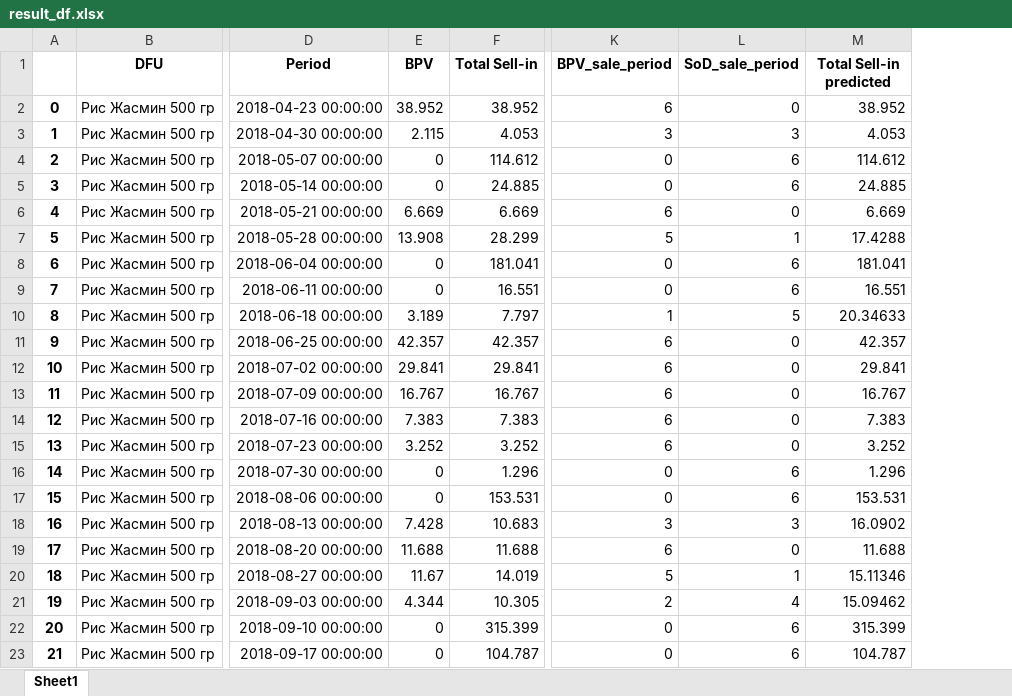
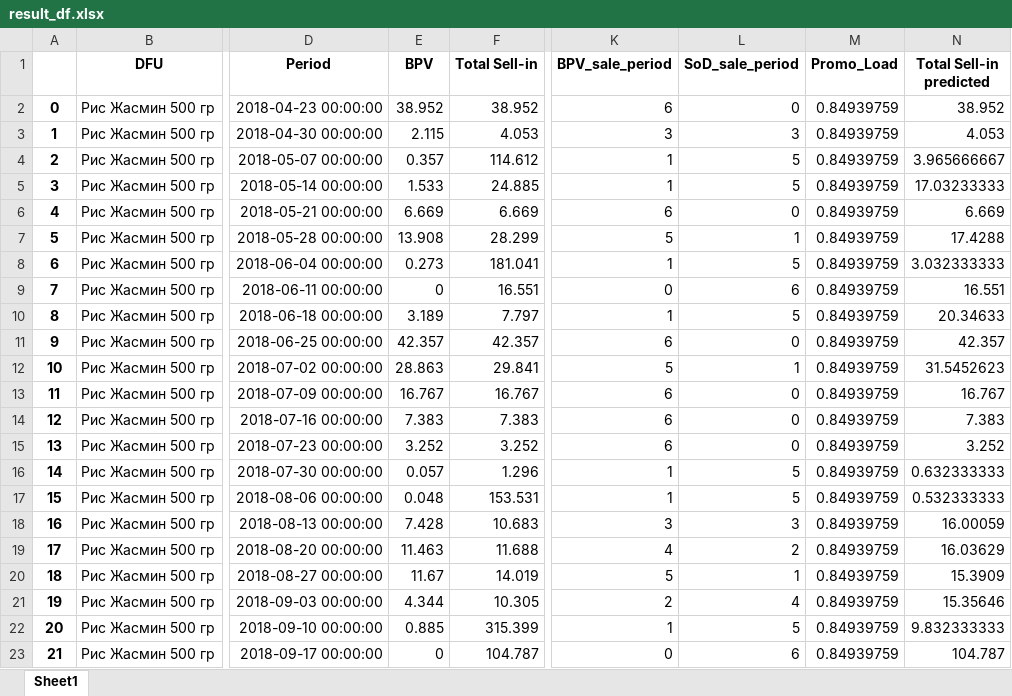
Before and after one commit to DenisMakukh/it-consulting, an Excel workbook: result_df.xlsx, sheet Sheet1, drawn as a sheet; only a part is shown, gaps mark what is left out; values as stored, in another font and other column widths than the file's, no borders; addresses are those after the commit; the diff covers the shown part only; the diff names each change by its address in the sheet, - before the commit and + after, or states it on an @@ line.

```diff
--- a/result_df.xlsx (sheet Sheet1)
+++ b/result_df.xlsx (sheet Sheet1)
+column M (Promo_Load), rows 2-23: all 0.84939759
-E4 (BPV): 0
+E4 (BPV): 0.357
-K4:K5 (BPV_sale_period): 0
+K4:K5 (BPV_sale_period): 1
-L4:L5 (SoD_sale_period): 6
+L4:L5 (SoD_sale_period): 5
-N4 (Total Sell-in predicted): 114.612
+N4 (Total Sell-in predicted): 3.965666667
-E5 (BPV): 0
+E5 (BPV): 1.533
-N5 (Total Sell-in predicted): 24.885
+N5 (Total Sell-in predicted): 17.03233333
-E8 (BPV): 0
+E8 (BPV): 0.273
-K8 (BPV_sale_period): 0
+K8 (BPV_sale_period): 1
-L8 (SoD_sale_period): 6
+L8 (SoD_sale_period): 5
-N8 (Total Sell-in predicted): 181.041
+N8 (Total Sell-in predicted): 3.032333333
-E12 (BPV): 29.841
+E12 (BPV): 28.863
-K12 (BPV_sale_period): 6
+K12 (BPV_sale_period): 5
-L12 (SoD_sale_period): 0
+L12 (SoD_sale_period): 1
-N12 (Total Sell-in predicted): 29.841
+N12 (Total Sell-in predicted): 31.5452623
-E16 (BPV): 0
+E16 (BPV): 0.057
-K16:K17 (BPV_sale_period): 0
+K16:K17 (BPV_sale_period): 1
-L16:L17 (SoD_sale_period): 6
+L16:L17 (SoD_sale_period): 5
-N16 (Total Sell-in predicted): 1.296
+N16 (Total Sell-in predicted): 0.632333333
-E17 (BPV): 0
+E17 (BPV): 0.048
-N17 (Total Sell-in predicted): 153.531
+N17 (Total Sell-in predicted): 0.532333333
-N18 (Total Sell-in predicted): 16.0902
+N18 (Total Sell-in predicted): 16.00059
-E19 (BPV): 11.688
+E19 (BPV): 11.463
-K19 (BPV_sale_period): 6
+K19 (BPV_sale_period): 4
-L19 (SoD_sale_period): 0
+L19 (SoD_sale_period): 2
-N19 (Total Sell-in predicted): 11.688
+N19 (Total Sell-in predicted): 16.03629
-N20 (Total Sell-in predicted): 15.11346
+N20 (Total Sell-in predicted): 15.3909
-N21 (Total Sell-in predicted): 15.09462
+N21 (Total Sell-in predicted): 15.35646
-E22 (BPV): 0
+E22 (BPV): 0.885
-K22 (BPV_sale_period): 0
+K22 (BPV_sale_period): 1
-L22 (SoD_sale_period): 6
+L22 (SoD_sale_period): 5
-N22 (Total Sell-in predicted): 315.399
+N22 (Total Sell-in predicted): 9.832333333
```
Also changed, not shown: 533 edited cells elsewhere in this sheet, sales_df_cleaned.xlsx, 2 other files.
